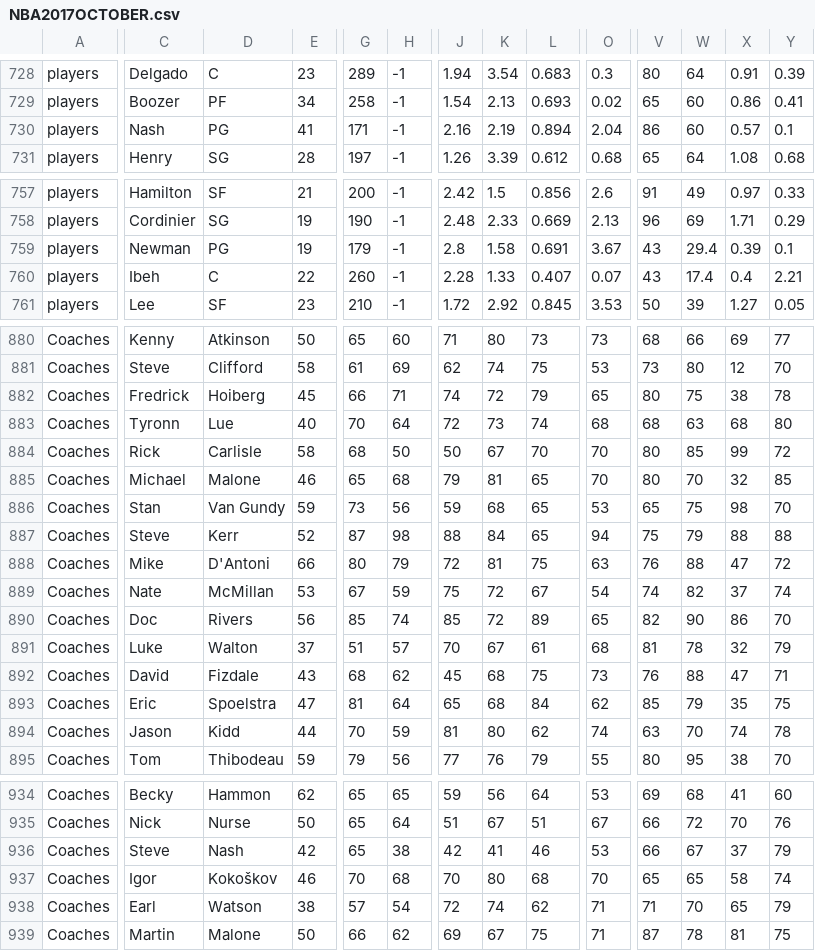
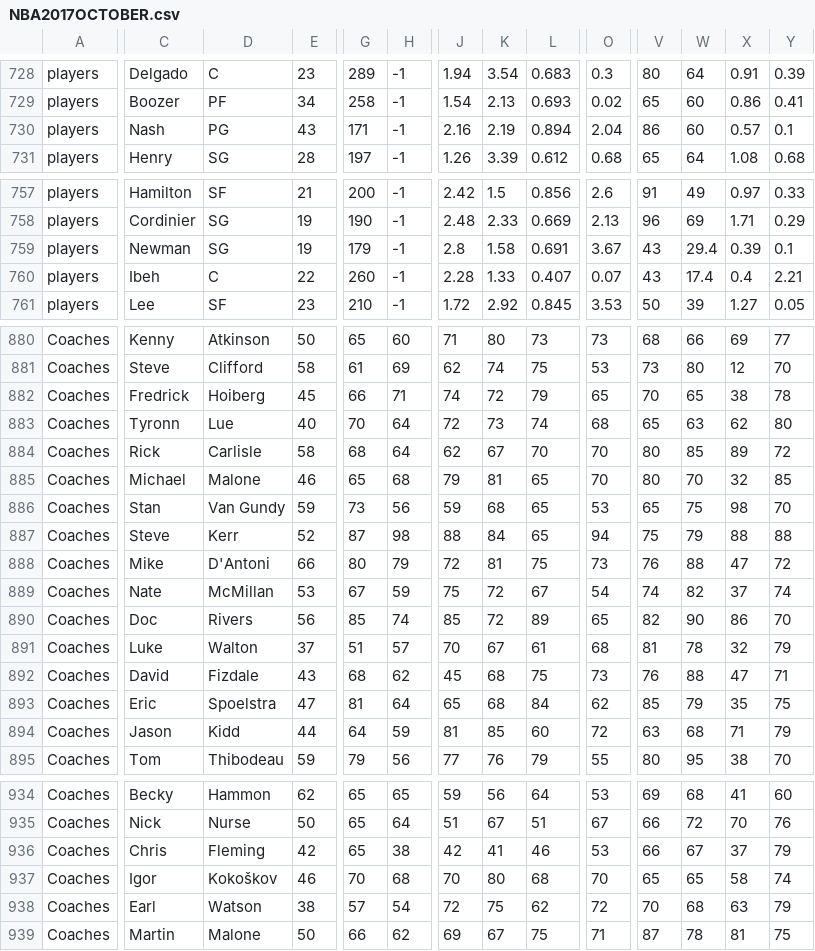
Before and after one commit to James0014/jam, a CSV file: NBA2017OCTOBER.csv, drawn as a sheet; only a part is shown, gaps mark what is left out; the diff covers the shown part only; the diff names each change by its address in the sheet, - before the commit and + after, or states it on an @@ line.

Commit message:
Update NBA2017OCTOBER.csv

```diff
--- a/NBA2017OCTOBER.csv
+++ b/NBA2017OCTOBER.csv
-E730: 41
+E730: 43
-D759: PG
+D759: SG
-V882: 80
+V882: 70
-W882: 75
+W882: 65
-V883: 68
+V883: 65
-X883: 68
+X883: 62
-H884: 50
+H884: 64
-J884: 50
+J884: 62
-X884: 99
+X884: 89
-O888: 63
+O888: 73
-G894: 70
+G894: 64
-K894: 80
+K894: 85
-L894: 62
+L894: 60
-O894: 74
+O894: 72
-W894: 70
+W894: 68
-X894: 74
+X894: 71
-Y894: 78
+Y894: 79
-C936: Steve
+C936: Chris
-D936: Nash
+D936: Fleming
-K938: 74
+K938: 75
-O938: 71
+O938: 72
-V938: 71
+V938: 70
-W938: 70
+W938: 68
-X938: 65
+X938: 63
```
Also changed, not shown: 1 edited cell elsewhere in this file.
